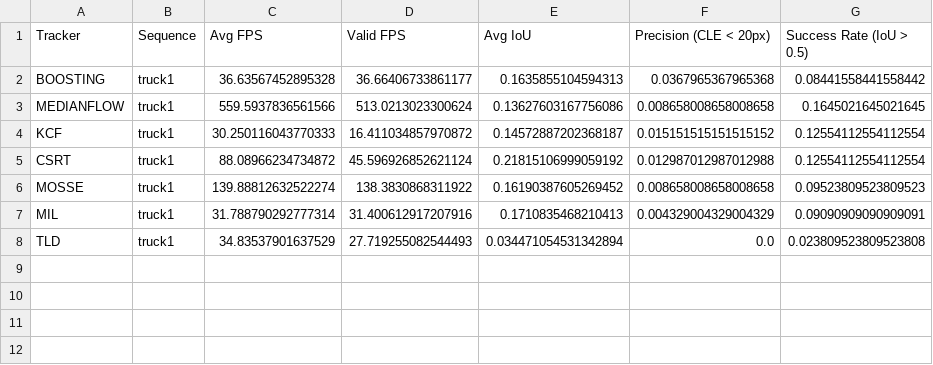
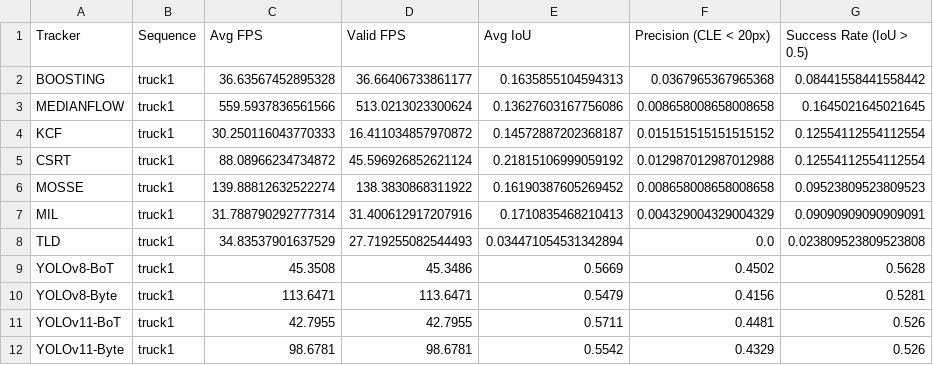
Before and after one commit to Max326/camera-tracking, a CSV file: results/truck1_benchmark_summary.csv, drawn as a sheet.

```diff
--- a/results/truck1_benchmark_summary.csv
+++ b/results/truck1_benchmark_summary.csv
@@ -8 +8,5 @@ MIL,truck1,31.788790292777314,31.400612917207916,0.1710835468210413,0.0043290043
 TLD,truck1,34.83537901637529,27.719255082544493,0.034471054531342894,0.0,0.023809523809523808
+YOLOv8-BoT,truck1,45.3508,45.3486,0.5669,0.4502,0.5628
+YOLOv8-Byte,truck1,113.6471,113.6471,0.5479,0.4156,0.5281
+YOLOv11-BoT,truck1,42.7955,42.7955,0.5711,0.4481,0.526
+YOLOv11-Byte,truck1,98.6781,98.6781,0.5542,0.4329,0.526
```
Also changed, not shown: results/car1_benchmark_summary.csv, results/person2_benchmark_summary.csv, 38 other files.
